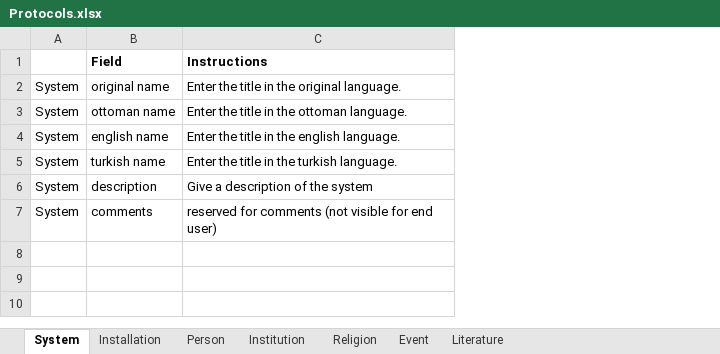
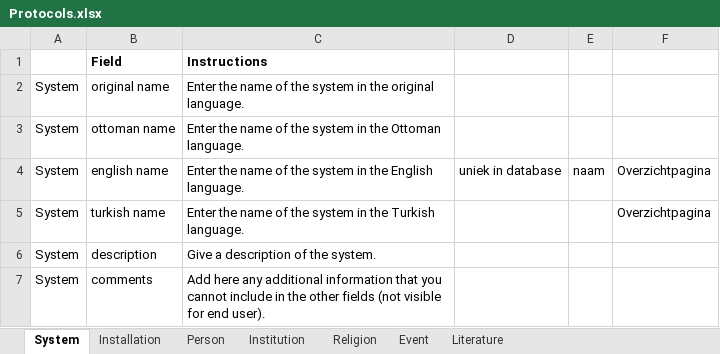
Before and after one commit to martijnbentum/istanbul, an Excel workbook: data/Protocols.xlsx, sheet System, drawn as a sheet; values as stored, in another font and other column widths than the file's, no borders; removed rows and columns are numbered as before the commit, all else as after; the diff names each change by its address in the sheet, - before the commit and + after, or states it on an @@ line.

```diff
--- a/data/Protocols.xlsx (sheet System)
+++ b/data/Protocols.xlsx (sheet System)
-column C, rows 1-7: Instructions | Enter the title in the original language. | Enter the title in the ottoman language. | Enter the title in the english language. | Enter the title in the turkish language. | Give a description of the system | reserved for comments (not visible for end user)
+column C, rows 1-7: Instructions | Enter the name of the system in the original language. | Enter the name of the system in the Ottoman language. | Enter the name of the system in the English language. | Enter the name of the system in the Turkish language. | Give a description of the system. | Add here any additional information that you cannot include in the other fields (not visible for end user).
+column D, row 4: uniek in database
+column E, row 4: naam
+column F, rows 4-5: Overzichtpagina | Overzichtpagina
```
Also changed, not shown: sheet Literature, sheet Person, sheet Event, sheet Installation, sheet Institution, sheet Religion.
